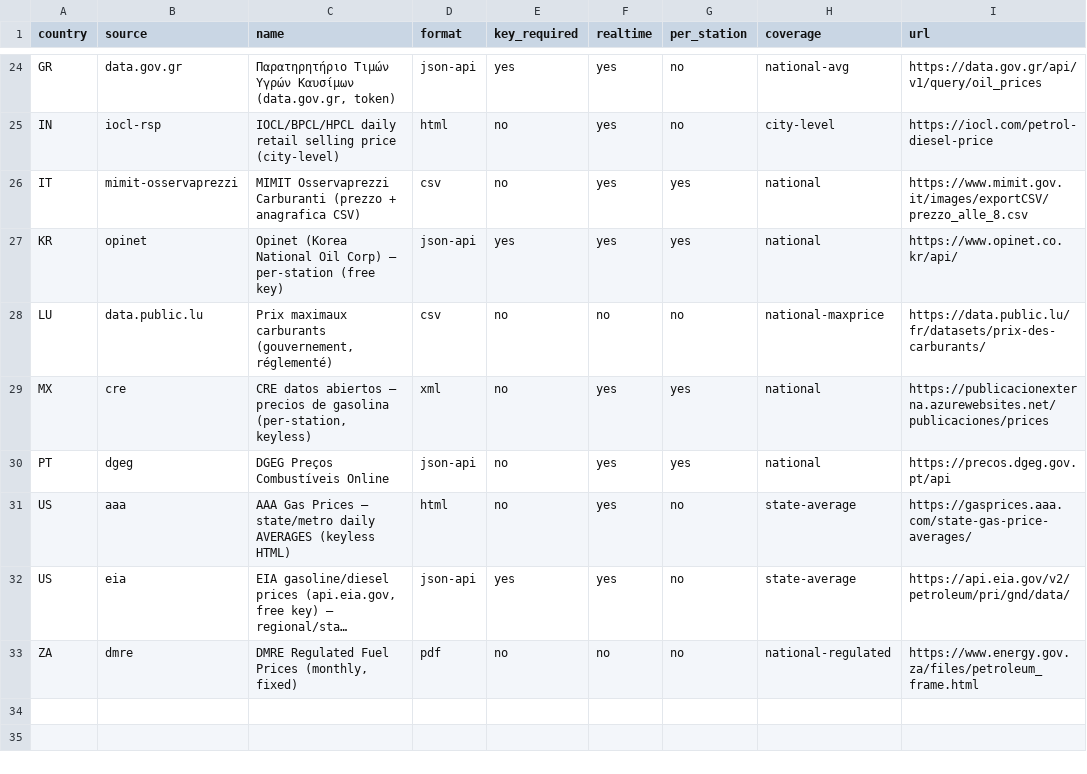
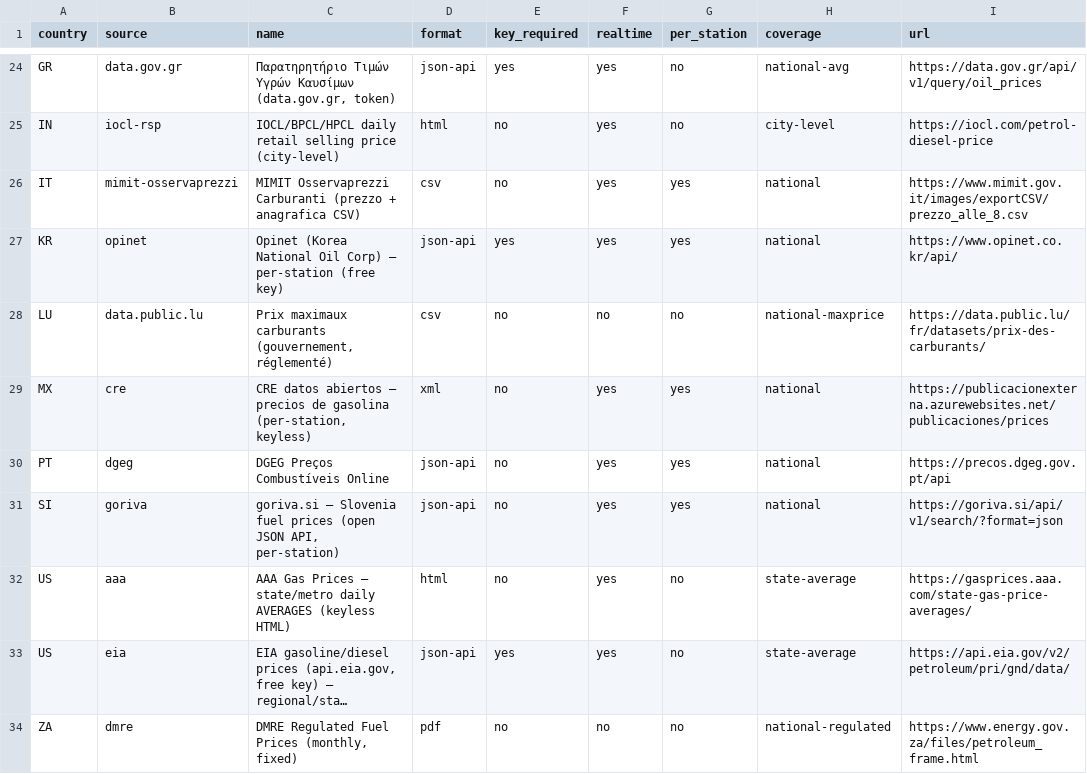
Before and after one commit to jqueguiner/fuel, a CSV file: catalog.csv, drawn as a sheet; only a part is shown, gaps mark what is left out; long unchanged cells end in ….

Commit message:
add SI (goriva.si, per-station keyless)

```diff
--- a/catalog.csv
+++ b/catalog.csv
@@ -30,2 +30,3 @@ MX,cre,"CRE datos abiertos — precios de gasolina (per-station, keyless)",xml,n
 PT,dgeg,DGEG Preços Combustíveis Online,json-api,no,yes,yes,national,https://precos.dgeg.gov.pt/api
+SI,goriva,"goriva.si — Slovenia fuel prices (open JSON API, per-station)",json-api,no,yes,yes,national,https://goriva.si/api/v1/search/?format=json
 US,aaa,AAA Gas Prices — state/metro daily AVERAGES (keyless HTML),html,no,yes,no,state-average,https://gasprices.aaa.com/state-gas-price-averages/
```
Also changed, not shown: 2 other files.
